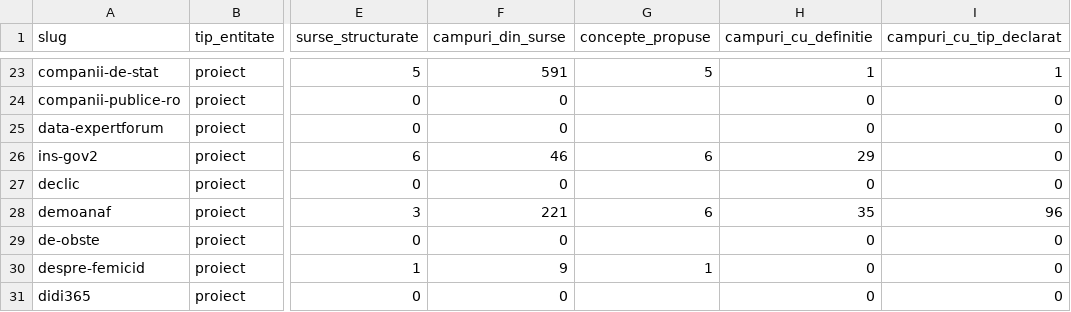
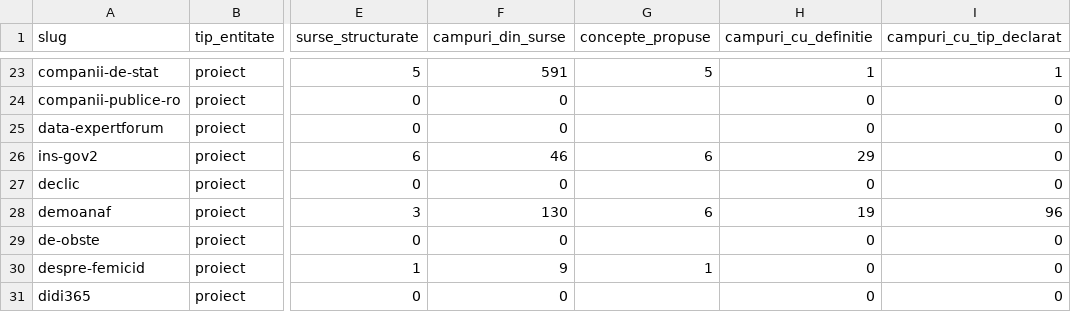
Before and after one commit to gov2-ro/awesome-civtech-ro, a CSV file: data/taxonomy-v2/observatii/inventare/acoperire.csv, drawn as a sheet; only a part is shown, gaps mark what is left out; the diff names each change by its address in the sheet, - before the commit and + after, or states it on an @@ line.

```diff
--- a/data/taxonomy-v2/observatii/inventare/acoperire.csv
+++ b/data/taxonomy-v2/observatii/inventare/acoperire.csv
-F28 (campuri_din_surse): 221
+F28 (campuri_din_surse): 130
-H28 (campuri_cu_definitie): 35
+H28 (campuri_cu_definitie): 19
```
Also changed, not shown: data/taxonomy-v2/observatii/inventare/rezumat.csv, 16 other files.
